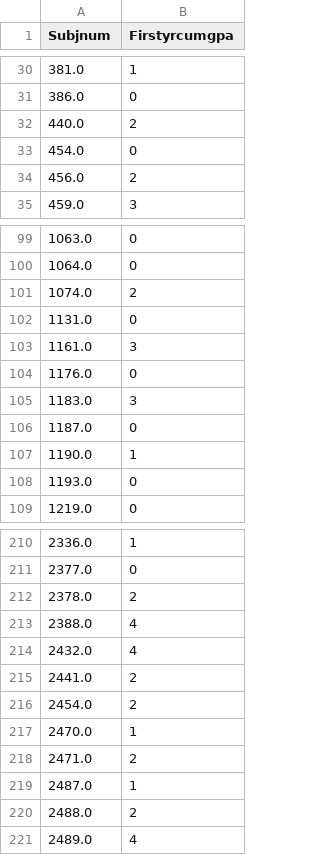
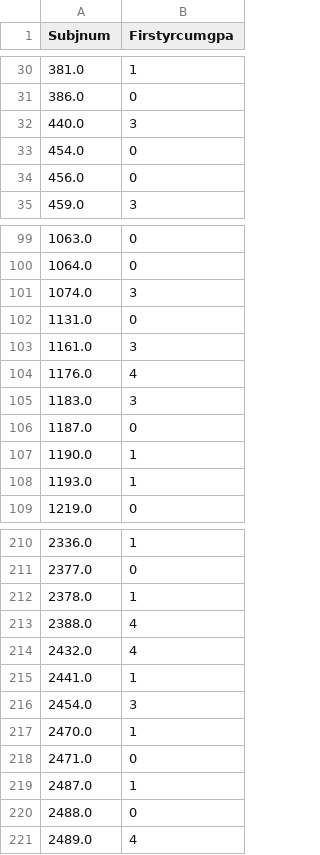
Before and after one commit to aaguil10/cs142project, a CSV file: visualizations/saveme.csv, drawn as a sheet; only a part is shown, gaps mark what is left out; the diff covers the shown part only.

```diff
--- a/visualizations/saveme.csv
+++ b/visualizations/saveme.csv
@@ -31,5 +31,5 @@ Subjnum,Firstyrcumgpa
 386.0,0
-440.0,2
+440.0,3
 454.0,0
-456.0,2
+456.0,0
 459.0,3
@@ -100,6 +100,6 @@ Subjnum,Firstyrcumgpa
 1064.0,0
-1074.0,2
+1074.0,3
 1131.0,0
 1161.0,3
-1176.0,0
+1176.0,4
 1183.0,3
@@ -107,3 +107,3 @@ Subjnum,Firstyrcumgpa
 1190.0,1
-1193.0,0
+1193.0,1
 1219.0,0
@@ -211,11 +211,11 @@ Subjnum,Firstyrcumgpa
 2377.0,0
-2378.0,2
+2378.0,1
 2388.0,4
 2432.0,4
-2441.0,2
-2454.0,2
+2441.0,1
+2454.0,3
 2470.0,1
-2471.0,2
+2471.0,0
 2487.0,1
-2488.0,2
+2488.0,0
 2489.0,4
```
Also changed, not shown: 18 edited cells elsewhere in this file, visualizations/saveme_grid.csv, 2 other files.
